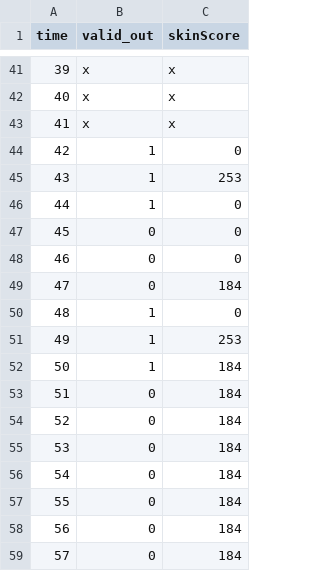
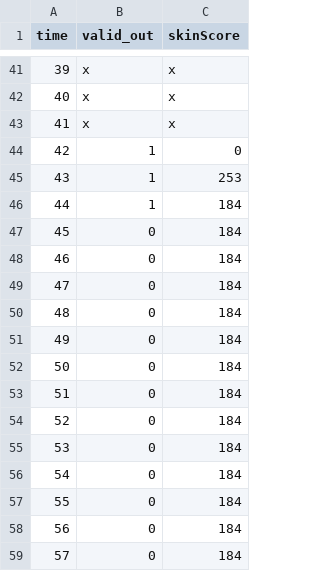
Before and after one commit to quang319/psu_VLSI, a CSV file: project/Phase 2/Final_testcases/testcase_FullyPipelined.csv, drawn as a sheet; only a part is shown, gaps mark what is left out.

Commit message:
adding the testcases results

```diff
--- a/project/Phase 2/Final_testcases/testcase_FullyPipelined.csv
+++ b/project/Phase 2/Final_testcases/testcase_FullyPipelined.csv
@@ -45,9 +45,9 @@ time, valid_out, skinScore
          43, 1, 253
-         44, 1,   0
-         45, 0,   0
-         46, 0,   0
+         44, 1, 184
+         45, 0, 184
+         46, 0, 184
          47, 0, 184
-         48, 1,   0
-         49, 1, 253
-         50, 1, 184
+         48, 0, 184
+         49, 0, 184
+         50, 0, 184
          51, 0, 184
```
Also changed, not shown: 58 other files.
